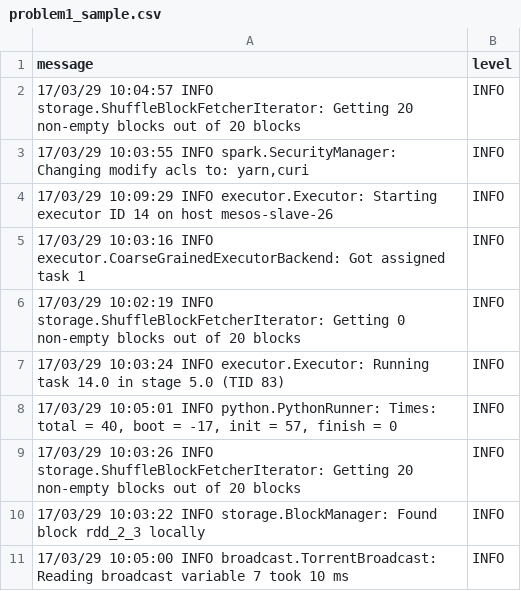
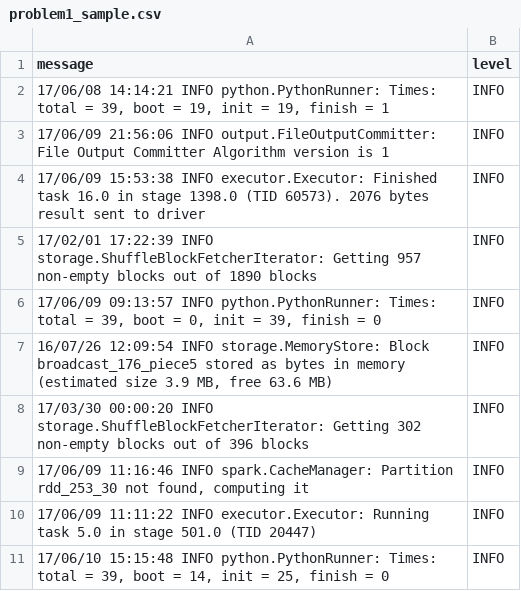
Before and after one commit to gu-dsan6000/fall-2025-a06-alisonmanna, a CSV file: data/output/problem1_sample.csv, drawn as a sheet.

Commit message:
completed local testing for problem 1; ran problem1.py on cluster and generated results files

```diff
--- a/data/output/problem1_sample.csv
+++ b/data/output/problem1_sample.csv
@@ -1,11 +1,11 @@
 message,level
-17/03/29 10:04:57 INFO storage.ShuffleBlockFetcherIterator: Getting 20 non-empty blocks out of 20 blocks,INFO
-"17/03/29 10:03:55 INFO spark.SecurityManager: Changing modify acls to: yarn,curi",INFO
-17/03/29 10:09:29 INFO executor.Executor: Starting executor ID 14 on host mesos-slave-26,INFO
-17/03/29 10:03:16 INFO executor.CoarseGrainedExecutorBackend: Got assigned task 1,INFO
-17/03/29 10:02:19 INFO storage.ShuffleBlockFetcherIterator: Getting 0 non-empty blocks out of 20 blocks,INFO
-17/03/29 10:03:24 INFO executor.Executor: Running task 14.0 in stage 5.0 (TID 83),INFO
-"17/03/29 10:05:01 INFO python.PythonRunner: Times: total = 40, boot = -17, init = 57, finish = 0",INFO
-17/03/29 10:03:26 INFO storage.ShuffleBlockFetcherIterator: Getting 20 non-empty blocks out of 20 blocks,INFO
-17/03/29 10:03:22 INFO storage.BlockManager: Found block rdd_2_3 locally,INFO
-17/03/29 10:05:00 INFO broadcast.TorrentBroadcast: Reading broadcast variable 7 took 10 ms,INFO
+"17/06/08 14:14:21 INFO python.PythonRunner: Times: total = 39, boot = 19, init = 19, finish = 1",INFO
+17/06/09 21:56:06 INFO output.FileOutputCommitter: File Output Committer Algorithm version is 1,INFO
+17/06/09 15:53:38 INFO executor.Executor: Finished task 16.0 in stage 1398.0 (TID 60573). 2076 bytes result sent to driver,INFO
+17/02/01 17:22:39 INFO storage.ShuffleBlockFetcherIterator: Getting 957 non-empty blocks out of 1890 blocks,INFO
+"17/06/09 09:13:57 INFO python.PythonRunner: Times: total = 39, boot = 0, init = 39, finish = 0",INFO
+"16/07/26 12:09:54 INFO storage.MemoryStore: Block broadcast_176_piece5 stored as bytes in memory (estimated size 3.9 MB, free 63.6 MB)",INFO
+17/03/30 00:00:20 INFO storage.ShuffleBlockFetcherIterator: Getting 302 non-empty blocks out of 396 blocks,INFO
+"17/06/09 11:16:46 INFO spark.CacheManager: Partition rdd_253_30 not found, computing it",INFO
+17/06/09 11:11:22 INFO executor.Executor: Running task 5.0 in stage 501.0 (TID 20447),INFO
+"17/06/10 15:15:48 INFO python.PythonRunner: Times: total = 39, boot = 14, init = 25, finish = 0",INFO
```
Also changed, not shown: 2 other files.
